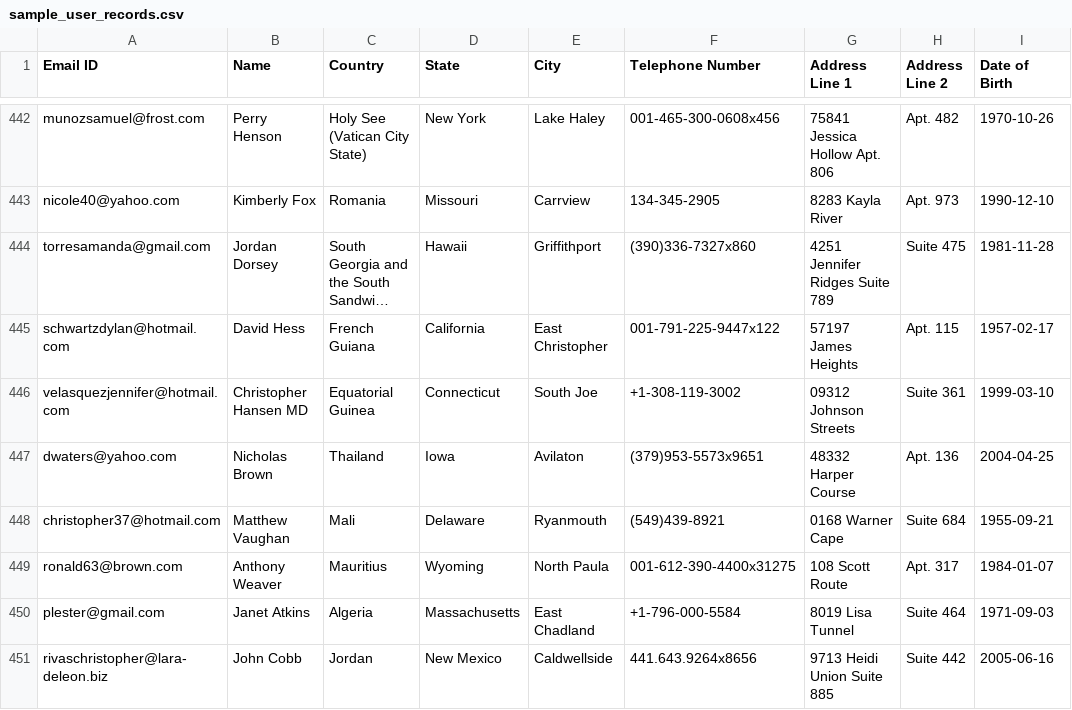
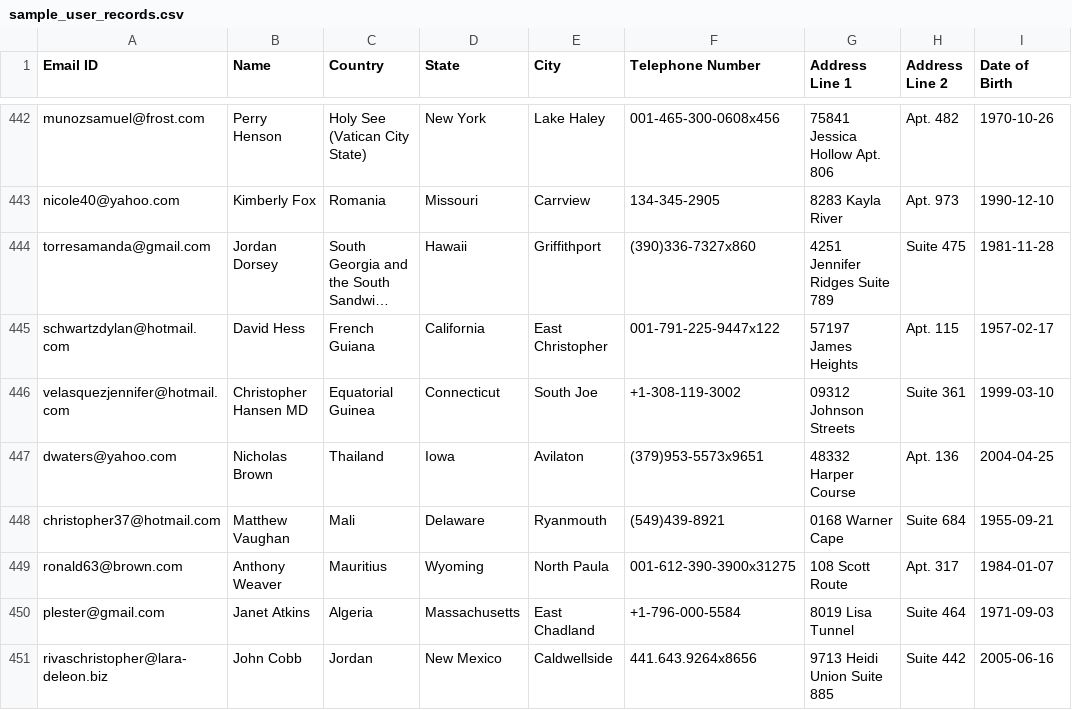
Before and after one commit to DarshanZeus/assignments, a CSV file: Day 10/Excel Clone first/sample_user_records.csv, drawn as a sheet; only a part is shown, gaps mark what is left out; long unchanged cells end in …; the diff names each change by its address in the sheet, - before the commit and + after, or states it on an @@ line.

```diff
--- a/Day 10/Excel Clone first/sample_user_records.csv
+++ b/Day 10/Excel Clone first/sample_user_records.csv
-F449 (Telephone Number): 001-612-390-4400x31275
+F449 (Telephone Number): 001-612-390-3900x31275
```
Also changed, not shown: Day 7/sample_user_records.csv, 18 other files.
